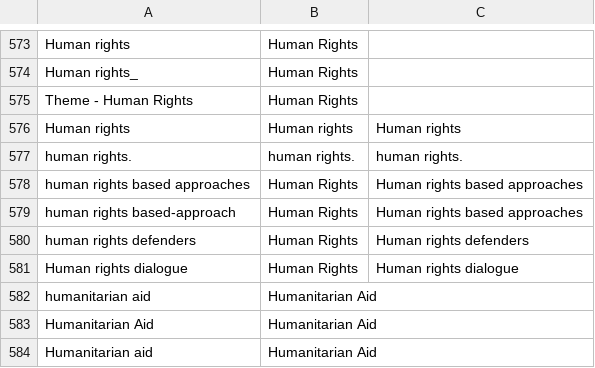
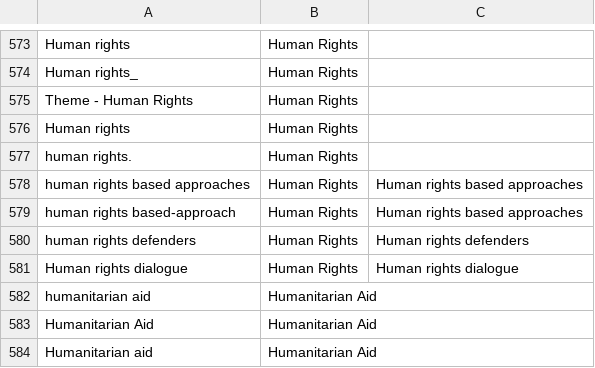
Before and after one commit to capacity4dev/c4d_import, a CSV file: c4d_migrate/includes/csv/categories_tags/topics.csv, drawn as a sheet; only a part is shown, gaps mark what is left out.

```diff
--- a/c4d_migrate/includes/csv/categories_tags/topics.csv
+++ b/c4d_migrate/includes/csv/categories_tags/topics.csv
@@ -575,4 +575,4 @@ Human rights_;Human Rights;
 Theme - Human Rights;Human Rights;
-"Human rights	";"Human rights	";"Human rights	"
-human rights.;human rights.;human rights.
+"Human rights	";Human Rights;
+human rights.;Human Rights;
 human rights based approaches;Human Rights;Human rights based approaches
```
Also changed, not shown: c4d_migrate/includes/csv/categories_tags/regions_countries.csv, c4d_migrate/includes/csv/taxonomy_term/c4m_vocab_topic.csv.
